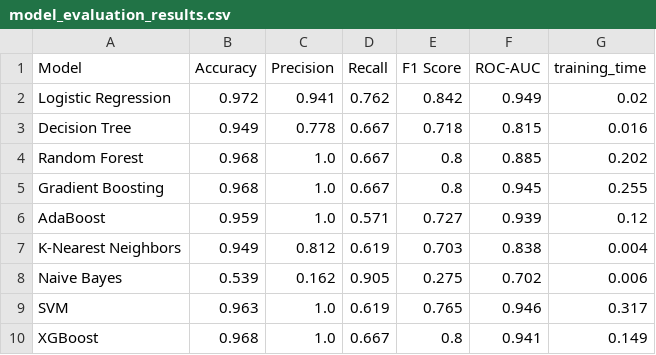
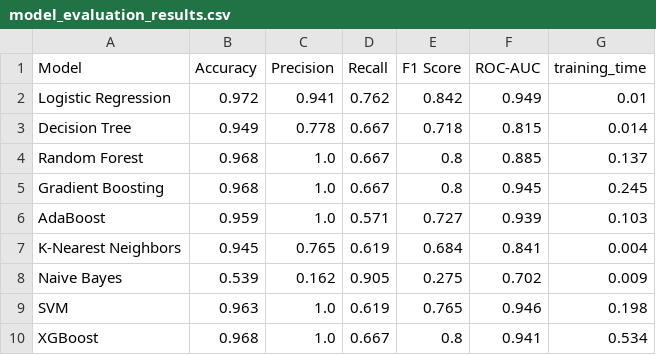
Before and after one commit to eldhosekroy/churn_prediction, a CSV file: output/model_evaluation_results.csv, drawn as a sheet.

```diff
--- a/output/model_evaluation_results.csv
+++ b/output/model_evaluation_results.csv
@@ -1,10 +1,10 @@
 Model,Accuracy,Precision,Recall,F1 Score,ROC-AUC,training_time
-Logistic Regression,0.972,0.941,0.762,0.842,0.949,0.02
-Decision Tree,0.949,0.778,0.667,0.718,0.815,0.016
-Random Forest,0.968,1.0,0.667,0.8,0.885,0.202
-Gradient Boosting,0.968,1.0,0.667,0.8,0.945,0.255
-AdaBoost,0.959,1.0,0.571,0.727,0.939,0.12
-K-Nearest Neighbors,0.949,0.812,0.619,0.703,0.838,0.004
-Naive Bayes,0.539,0.162,0.905,0.275,0.702,0.006
-SVM,0.963,1.0,0.619,0.765,0.946,0.317
-XGBoost,0.968,1.0,0.667,0.8,0.941,0.149
+Logistic Regression,0.972,0.941,0.762,0.842,0.949,0.01
+Decision Tree,0.949,0.778,0.667,0.718,0.815,0.014
+Random Forest,0.968,1.0,0.667,0.8,0.885,0.137
+Gradient Boosting,0.968,1.0,0.667,0.8,0.945,0.245
+AdaBoost,0.959,1.0,0.571,0.727,0.939,0.103
+K-Nearest Neighbors,0.945,0.765,0.619,0.684,0.841,0.004
+Naive Bayes,0.539,0.162,0.905,0.275,0.702,0.009
+SVM,0.963,1.0,0.619,0.765,0.946,0.198
+XGBoost,0.968,1.0,0.667,0.8,0.941,0.534
```
Also changed, not shown: output/feature_importance_report.csv, 16 other files.
